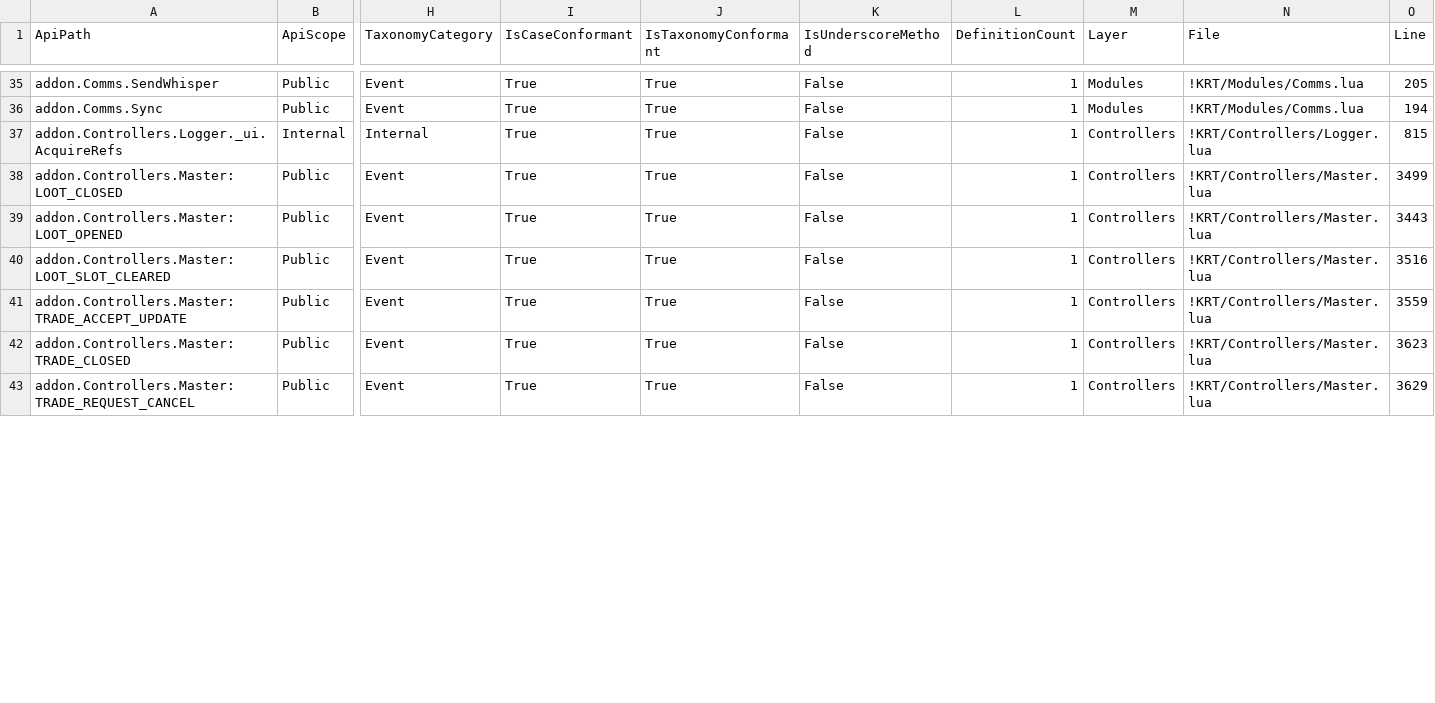
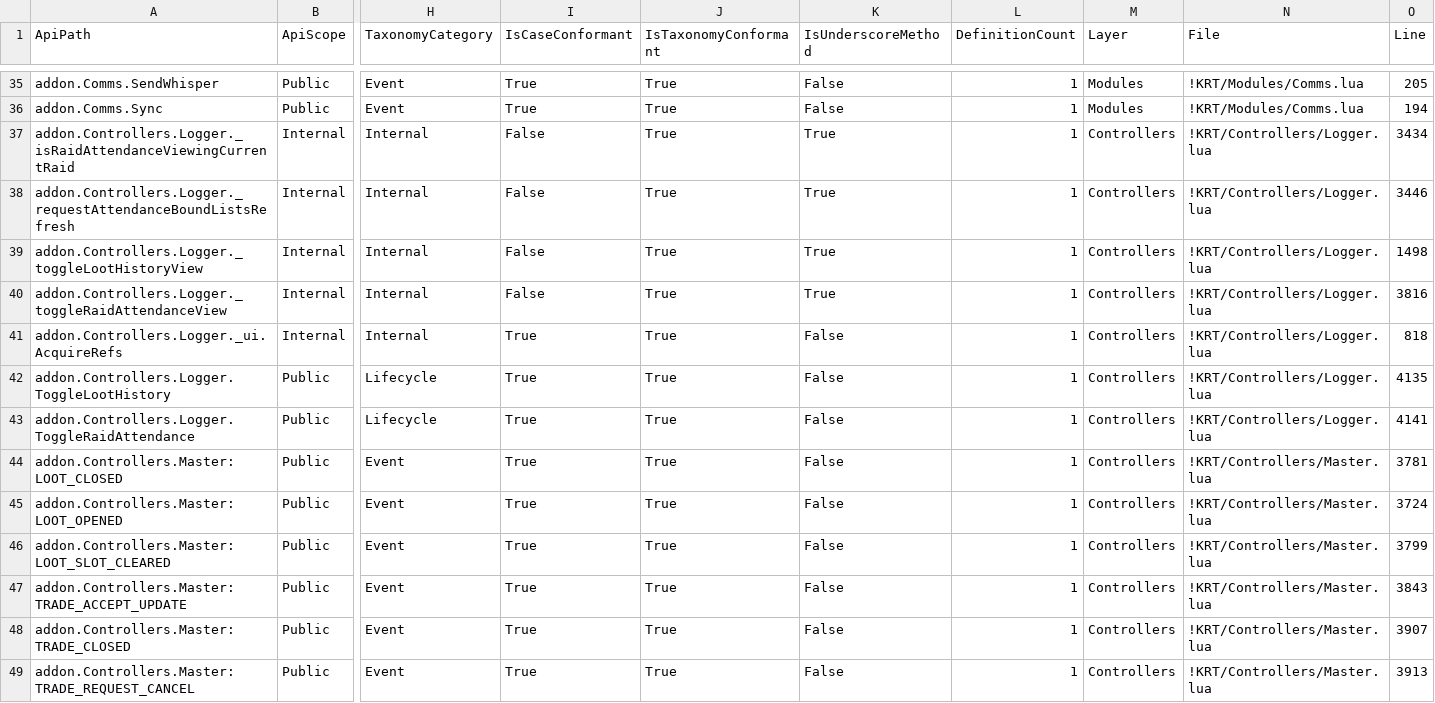
Before and after one commit to sk1zzovsmx/KRT-improved, a CSV file: docs/API_REGISTRY.csv, drawn as a sheet; only a part is shown, gaps mark what is left out; addresses are those after the commit; rows hold the shown columns only; the diff covers the shown part only; the diff names each change by its address in the sheet, - before the commit and + after, or states it on an @@ line.

Commit message:
fix(ui): harden controller state and reserve cues

```diff
--- a/docs/API_REGISTRY.csv
+++ b/docs/API_REGISTRY.csv
+row 37: addon.Controllers.Logger._isRaidAttendanceViewingCurrentRaid | Internal | Internal | False | True | True | 1 | Controllers | !KRT/Controllers/Logger.lua | 3434
+row 38: addon.Controllers.Logger._requestAttendanceBoundListsRefresh | Internal | Internal | False | True | True | 1 | Controllers | !KRT/Controllers/Logger.lua | 3446
+row 39: addon.Controllers.Logger._toggleLootHistoryView | Internal | Internal | False | True | True | 1 | Controllers | !KRT/Controllers/Logger.lua | 1498
+row 40: addon.Controllers.Logger._toggleRaidAttendanceView | Internal | Internal | False | True | True | 1 | Controllers | !KRT/Controllers/Logger.lua | 3816
-O41 (Line): 815
+O41 (Line): 818
+row 42: addon.Controllers.Logger.ToggleLootHistory | Public | Lifecycle | True | True | False | 1 | Controllers | !KRT/Controllers/Logger.lua | 4135
+row 43: addon.Controllers.Logger.ToggleRaidAttendance | Public | Lifecycle | True | True | False | 1 | Controllers | !KRT/Controllers/Logger.lua | 4141
-O44 (Line): 3499
+O44 (Line): 3781
-O45 (Line): 3443
+O45 (Line): 3724
-O46 (Line): 3516
+O46 (Line): 3799
-O47 (Line): 3559
+O47 (Line): 3843
-O48 (Line): 3623
+O48 (Line): 3907
-O49 (Line): 3629
+O49 (Line): 3913
```
Also changed, not shown: 77 edited cells elsewhere in this file, docs/API_REGISTRY_INTERNAL.csv, docs/API_REGISTRY_PUBLIC.csv, 28 other files.
